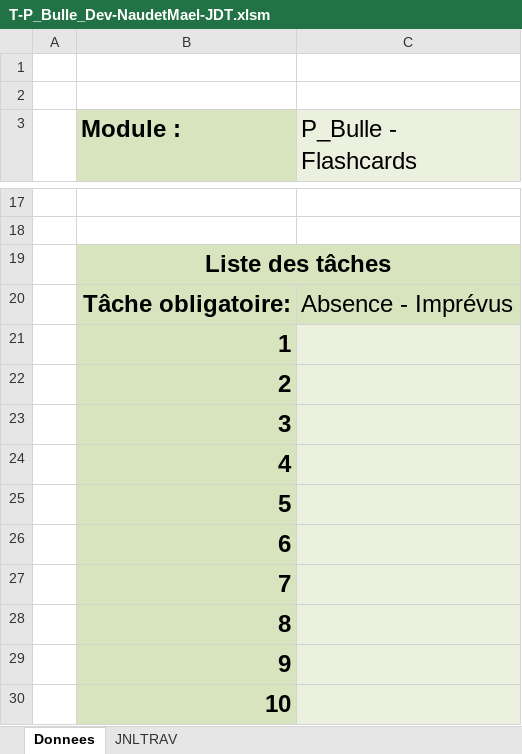
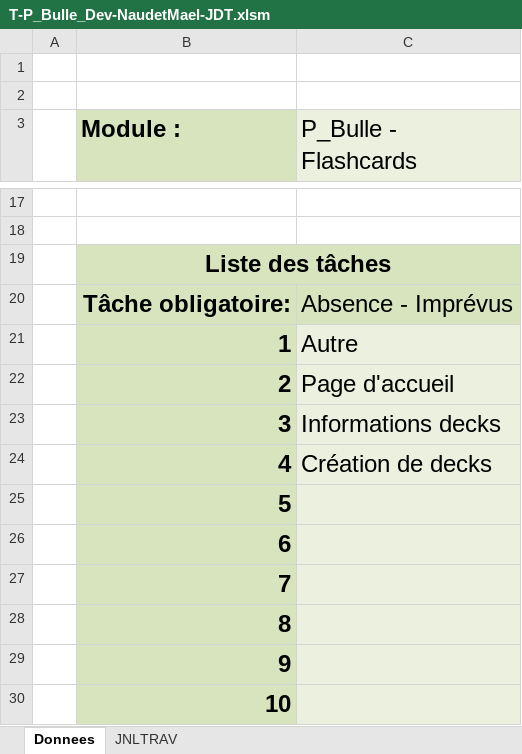
Before and after one commit to NovaNoctua/Flashcards-P_Bulle, an Excel workbook: doc/T-P_Bulle_Dev-NaudetMael-JDT.xlsm, sheet Donnees, drawn as a sheet; only a part is shown, gaps mark what is left out; values as stored, in another font and other column widths than the file's, no borders; charts and pictures not drawn; the diff names each change by its address in the sheet, - before the commit and + after, or states it on an @@ line.

Commit message:
feat(adding deck): created a form page where you can add a deck by telling their title and wether they are public or not

```diff
--- a/doc/T-P_Bulle_Dev-NaudetMael-JDT.xlsm (sheet Donnees)
+++ b/doc/T-P_Bulle_Dev-NaudetMael-JDT.xlsm (sheet Donnees)
-C21 (P_Bulle - Flashcards): (empty)
+C21 (P_Bulle - Flashcards): Autre
-C22 (P_Bulle - Flashcards): (empty)
+C22 (P_Bulle - Flashcards): Page d'accueil
-C23 (P_Bulle - Flashcards): (empty)
+C23 (P_Bulle - Flashcards): Informations decks
-C24 (P_Bulle - Flashcards): (empty)
+C24 (P_Bulle - Flashcards): Création de decks
```
Also changed, not shown: sheet JNLTRAV, charts or pictures, 13 other files.
